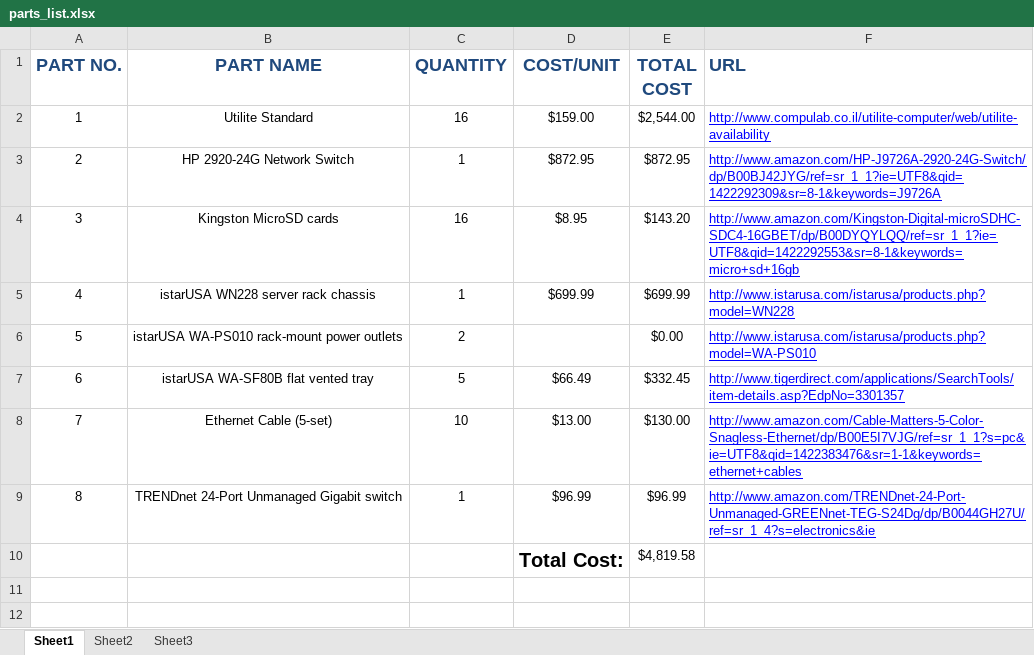
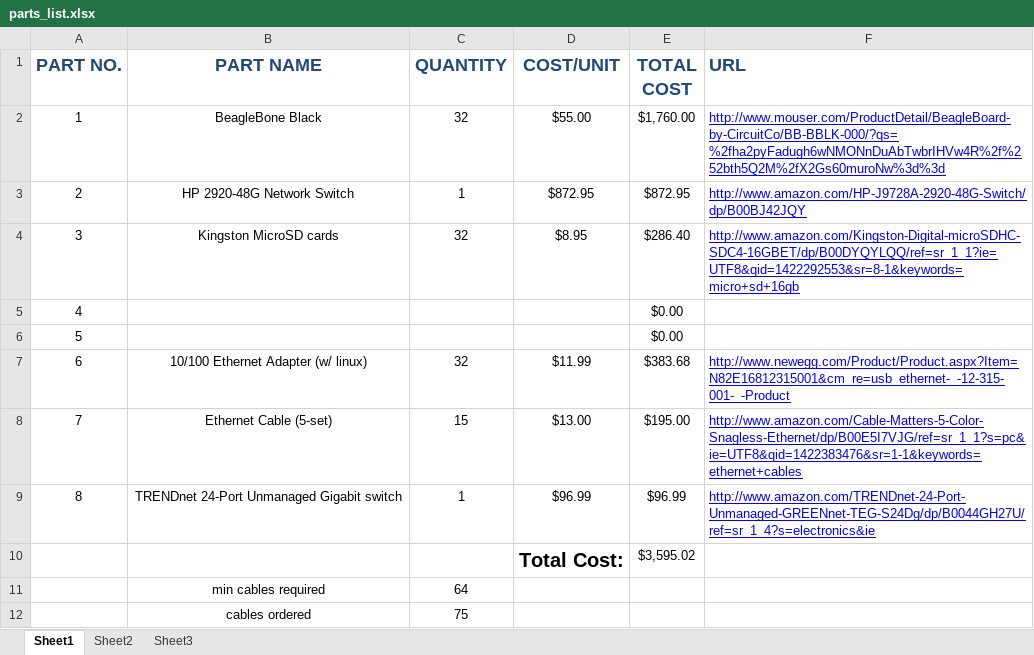
Before and after one commit to rosmod/rosmod, an Excel workbook: testbed/parts_list.xlsx, sheet Sheet1, drawn as a sheet; values as stored, in another font and other column widths than the file's, no borders; removed rows and columns are numbered as before the commit, all else as after; the diff names each change by its address in the sheet, - before the commit and + after, or states it on an @@ line.

Commit message:
changed to 48 port switch with 32 BBB

```diff
--- a/testbed/parts_list.xlsx (sheet Sheet1)
+++ b/testbed/parts_list.xlsx (sheet Sheet1)
-row 2: 1 | Utilite Standard | 16 | $159.00 | $2,544.00 | http://www.compulab.co.il/utilite-computer/web/utilite-availability
+row 2: 1 | BeagleBone Black | 32 | $55.00 | $1,760.00 | http://www.mouser.com/ProductDetail/BeagleBoard-by-CircuitCo/BB-BBLK-000/?qs=%2fha2pyFadugh6wNMONnDuAbTwbrIHVw4R%2f%252bth5Q2M%2fX2Gs60muroNw%3d%3d
-B3 (PART NAME): HP 2920-24G Network Switch
+B3 (PART NAME): HP 2920-48G Network Switch
-F3 (URL): http://www.amazon.com/HP-J9726A-2920-24G-Switch/dp/B00BJ42JYG/ref=sr_1_1?ie=UTF8&qid=1422292309&sr=8-1&keywords=J9726A
+F3 (URL): http://www.amazon.com/HP-J9728A-2920-48G-Switch/dp/B00BJ42JQY
-C4 (QUANTITY): 16
+C4 (QUANTITY): 32
-E4 (TOTAL COST): $143.20
+E4 (TOTAL COST): $286.40
-row 5: 4 | istarUSA WN228 server rack chassis | 1 | $699.99 | $699.99 | http://www.istarusa.com/istarusa/products.php?model=WN228
-row 6: 5 | istarUSA WA-PS010 rack-mount power outlets | 2 |  | $0.00 | http://www.istarusa.com/istarusa/products.php?model=WA-PS010
-row 7: 6 | istarUSA WA-SF80B flat vented tray | 5 | $66.49 | $332.45 | http://www.tigerdirect.com/applications/SearchTools/item-details.asp?EdpNo=3301357
+row 5: 4 |  |  |  | $0.00
+row 6: 5 |  |  |  | $0.00
+row 7: 6 | 10/100 Ethernet Adapter (w/ linux) | 32 | $11.99 | $383.68 | http://www.newegg.com/Product/Product.aspx?Item=N82E16812315001&cm_re=usb_ethernet-_-12-315-001-_-Product
-C8 (QUANTITY): 10
+C8 (QUANTITY): 15
-E8 (TOTAL COST): $130.00
+E8 (TOTAL COST): $195.00
-E10 (TOTAL COST): $4,819.58
+E10 (TOTAL COST): $3,595.02
+row 11:  | min cables required | 64
+row 12:  | cables ordered | 75
```
